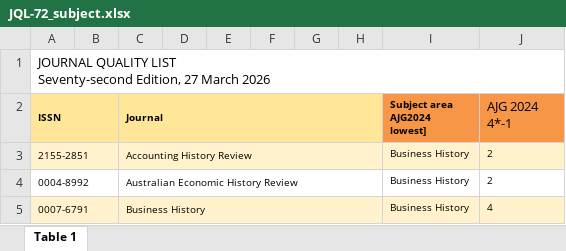
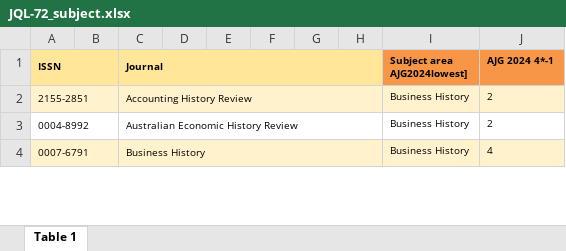
Before and after one commit to nuer190/journal-webapp, an Excel workbook: prisma/seeds/data/JQL-72_subject.xlsx, sheet Table 1, drawn as a sheet; only a part is shown; values as stored, in another font and other column widths than the file's, no borders; removed rows and columns are numbered as before the commit, all else as after; ↵ is a line break in a cell; the diff names each change by its address in the sheet, - before the commit and + after, or states it on an @@ line.

Commit message:
add page journal source and new data form page

```diff
--- a/prisma/seeds/data/JQL-72_subject.xlsx (sheet Table 1)
+++ b/prisma/seeds/data/JQL-72_subject.xlsx (sheet Table 1)
-row 1: JOURNAL QUALITY LIST ↵ Seventy-second Edition, 27 March 2026
-I1: Subject area AJG2024 ↵ lowest]
+I1: Subject area AJG2024lowest]
-J1: AJG 2024 ↵ 4*-1
+J1: AJG 2024 4*-1
-J1 bold: off
+J1 bold: on, text size: smaller
```
Also changed, not shown: 16 other files.
